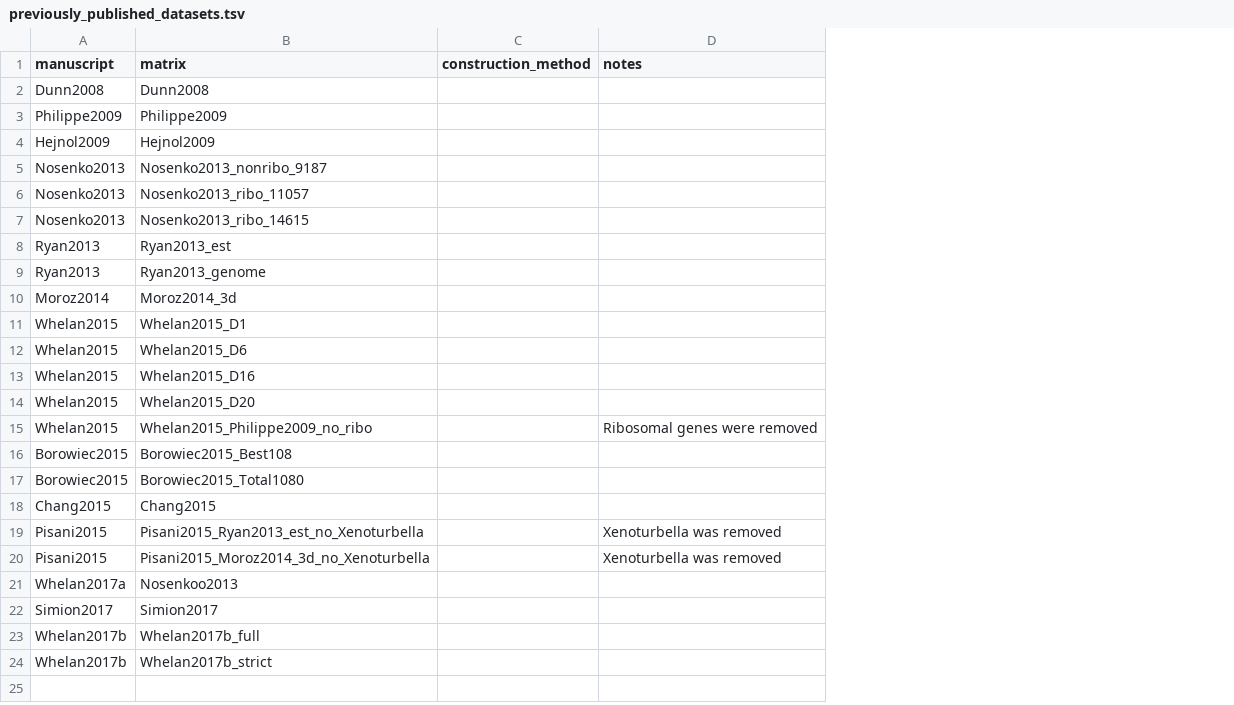
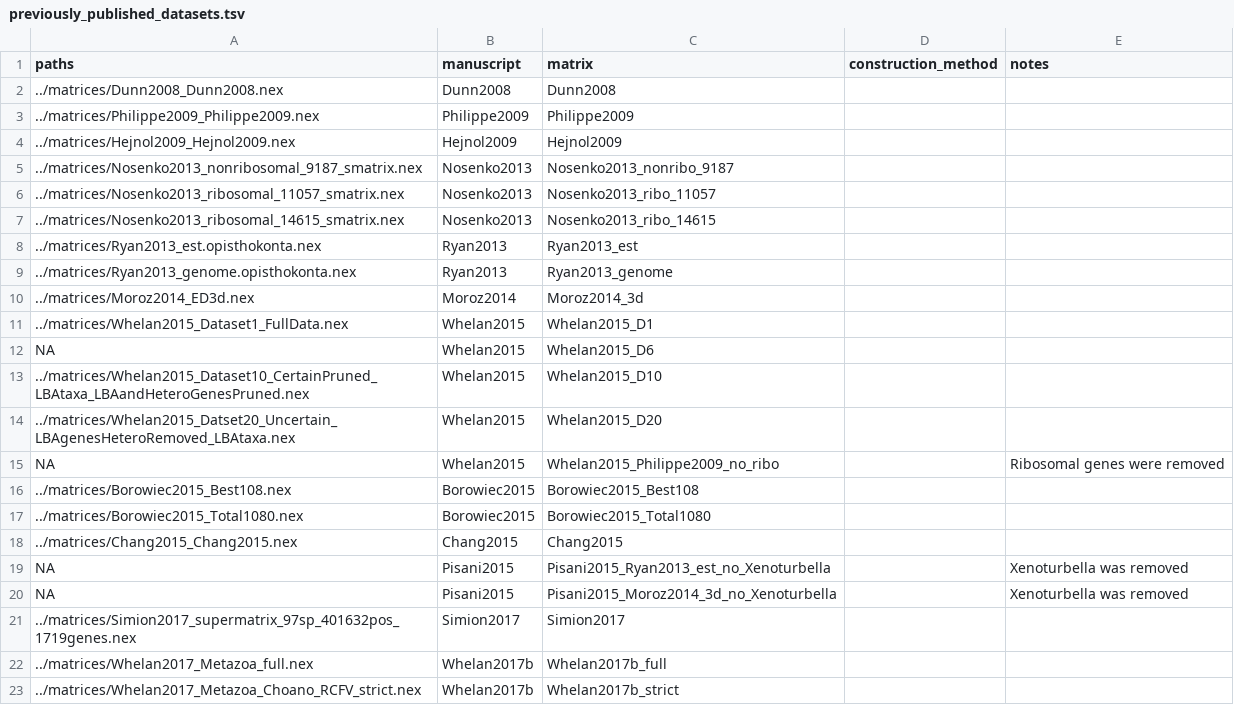
Before and after one commit to dunnlab/animal_tree_root, a TSV file: data_processed/tables/previously_published_datasets.tsv, drawn as a sheet; removed rows and columns are numbered as before the commit, all else as after; the diff names each change by its address in the sheet, - before the commit and + after, or states it on an @@ line.

Commit message:
add paths

```diff
--- a/data_processed/tables/previously_published_datasets.tsv
+++ b/data_processed/tables/previously_published_datasets.tsv
+column A (paths), rows 2-23: ../matrices/Dunn2008_Dunn2008.nex | ../matrices/Philippe2009_Philippe2009.nex | ../matrices/Hejnol2009_Hejnol2009.nex | ../matrices/Nosenko2013_nonribosomal_9187_smatrix.nex | ../matrices/Nosenko2013_ribosomal_11057_smatrix.nex | ../matrices/Nosenko2013_ribosomal_14615_smatrix.nex | ../matrices/Ryan2013_est.opisthokonta.nex | ../matrices/Ryan2013_genome.opisthokonta.nex | ../matrices/Moroz2014_ED3d.nex | ../matrices/Whelan2015_Dataset1_FullData.nex | NA | ../matrices/Whelan2015_Dataset10_CertainPruned_LBAtaxa_LBAandHeteroGenesPruned.nex | ../matrices/Whelan2015_Datset20_Uncertain_LBAgenesHeteroRemoved_LBAtaxa.nex | NA | ../matrices/Borowiec2015_Best108.nex | ../matrices/Borowiec2015_Total1080.nex | ../matrices/Chang2015_Chang2015.nex | NA | NA | ../matrices/Simion2017_supermatrix_97sp_401632pos_1719genes.nex | ../matrices/Whelan2017_Metazoa_full.nex | ../matrices/Whelan2017_Metazoa_Choano_RCFV_strict.nex
-C13 (matrix): Whelan2015_D16
+C13 (matrix): Whelan2015_D10
-row 21: Whelan2017a | Nosenkoo2013
```
